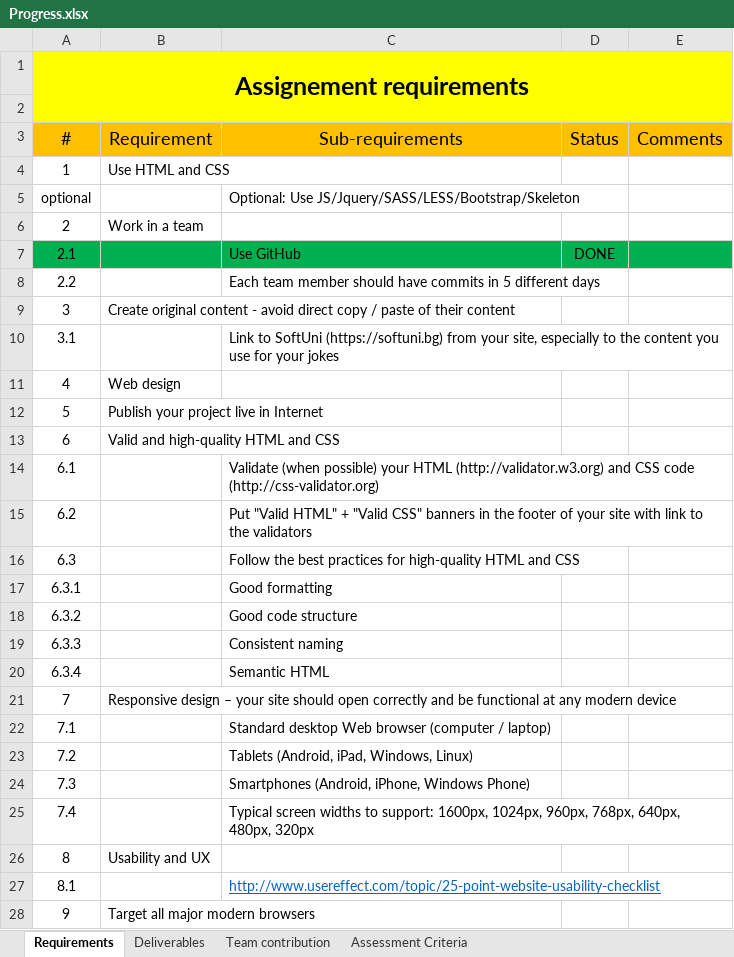
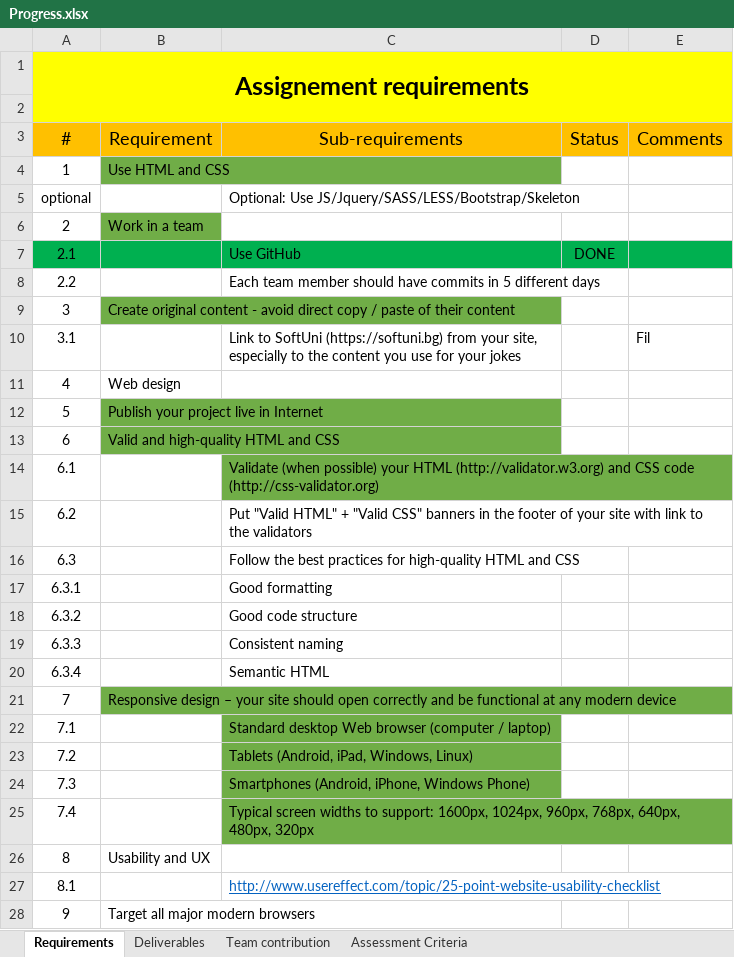
Before and after one commit to KristiyanPeshtenski/Team-CedarChest, an Excel workbook: Progress.xlsx, sheet Requirements, drawn as a sheet; values as stored, in another font and other column widths than the file's, no borders; the diff names each change by its address in the sheet, - before the commit and + after, or states it on an @@ line.

```diff
--- a/Progress.xlsx (sheet Requirements)
+++ b/Progress.xlsx (sheet Requirements)
-B4 fill: none
+B4 fill: #70AD47
-B6 fill: none
+B6 fill: #70AD47
-B9 fill: none
+B9 fill: #70AD47
-E10 (Comments): (empty)
+E10 (Comments): Fil
-B12:B13 fill: none
+B12:B13 fill: #70AD47
-C14 fill: none
+C14 fill: #70AD47
-B21 fill: none
+B21 fill: #70AD47
-C22:C25 fill: none
+C22:C25 fill: #70AD47
```
Also changed, not shown: sheet Deliverables, 1 other file.
